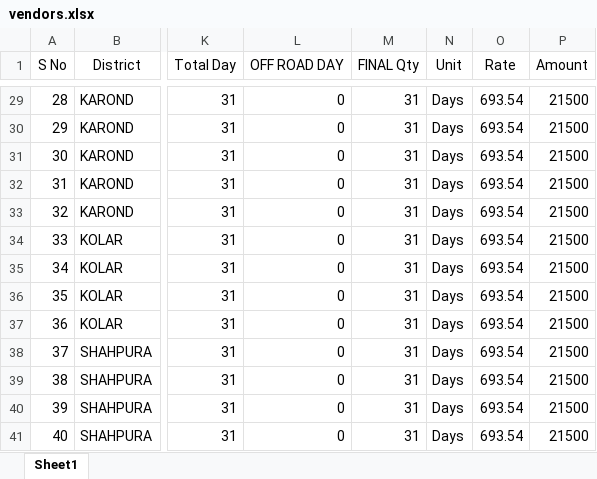
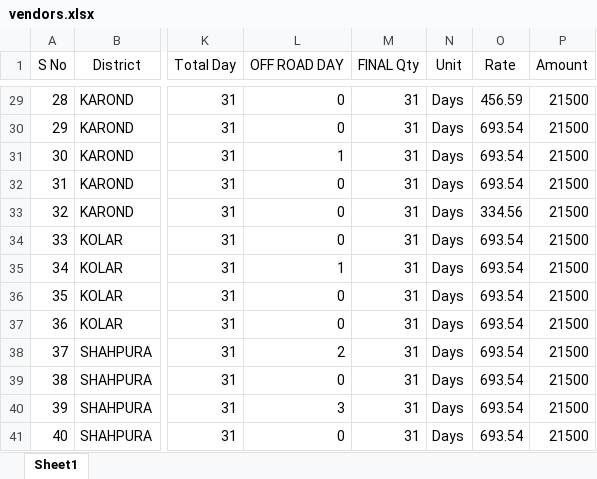
Before and after one commit to Aryan09121/Rentify, an Excel workbook: resources/vendors.xlsx, sheet Sheet1, drawn as a sheet; only a part is shown, gaps mark what is left out; values as stored, in another font and other column widths than the file's, no borders; the diff covers the shown part only; the diff names each change by its address in the sheet, - before the commit and + after, or states it on an @@ line.

```diff
--- a/resources/vendors.xlsx (sheet Sheet1)
+++ b/resources/vendors.xlsx (sheet Sheet1)
-O29 (Rate): 693.54
+O29 (Rate): 456.59
-L31 (OFF ROAD DAY): 0
+L31 (OFF ROAD DAY): 1
-O33 (Rate): 693.54
+O33 (Rate): 334.56
-L35 (OFF ROAD DAY): 0
+L35 (OFF ROAD DAY): 1
-L38 (OFF ROAD DAY): 0
+L38 (OFF ROAD DAY): 2
-L40 (OFF ROAD DAY): 0
+L40 (OFF ROAD DAY): 3
```
Also changed, not shown: 32 edited cells elsewhere in this sheet, resources/hiring.xlsx, 19 other files.
